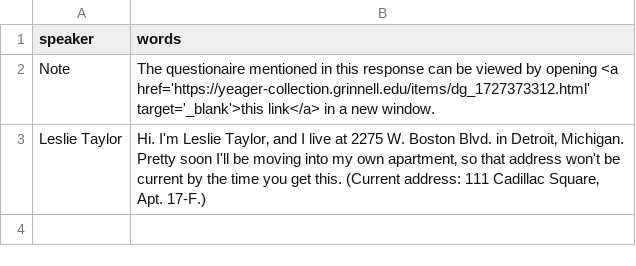
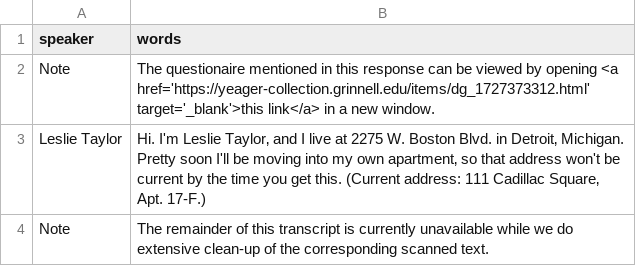
Before and after one commit to Digital-Grinnell/yeager-collection, a CSV file: _data/transcripts/dg_1724966604.csv, drawn as a sheet.

Commit message:
Added note to Leslie Taylor transcript

```diff
--- a/_data/transcripts/dg_1724966604.csv
+++ b/_data/transcripts/dg_1724966604.csv
@@ -3 +3,2 @@ Note, The questionaire mentioned in this response can be viewed by opening <a hr
 Leslie Taylor, Hi. I'm Leslie Taylor‚ and I live at 2275 W. Boston Blvd. in Detroit‚ Michigan. Pretty soon I'll be moving into my own apartment‚ so that address won't be current by the time you get this. (Current address: 111 Cadillac Square‚ Apt. 17-F.)
+Note, The remainder of this transcript is currently unavailable while we do extensive clean-up of the corresponding scanned text.
```
